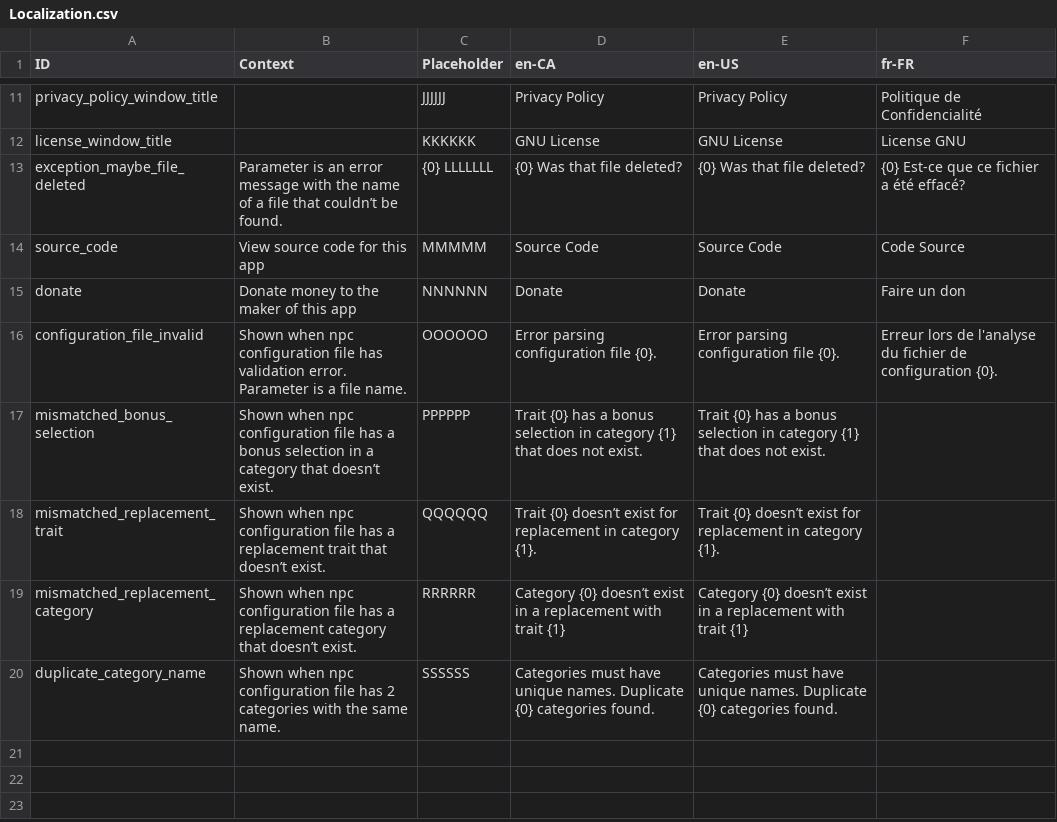
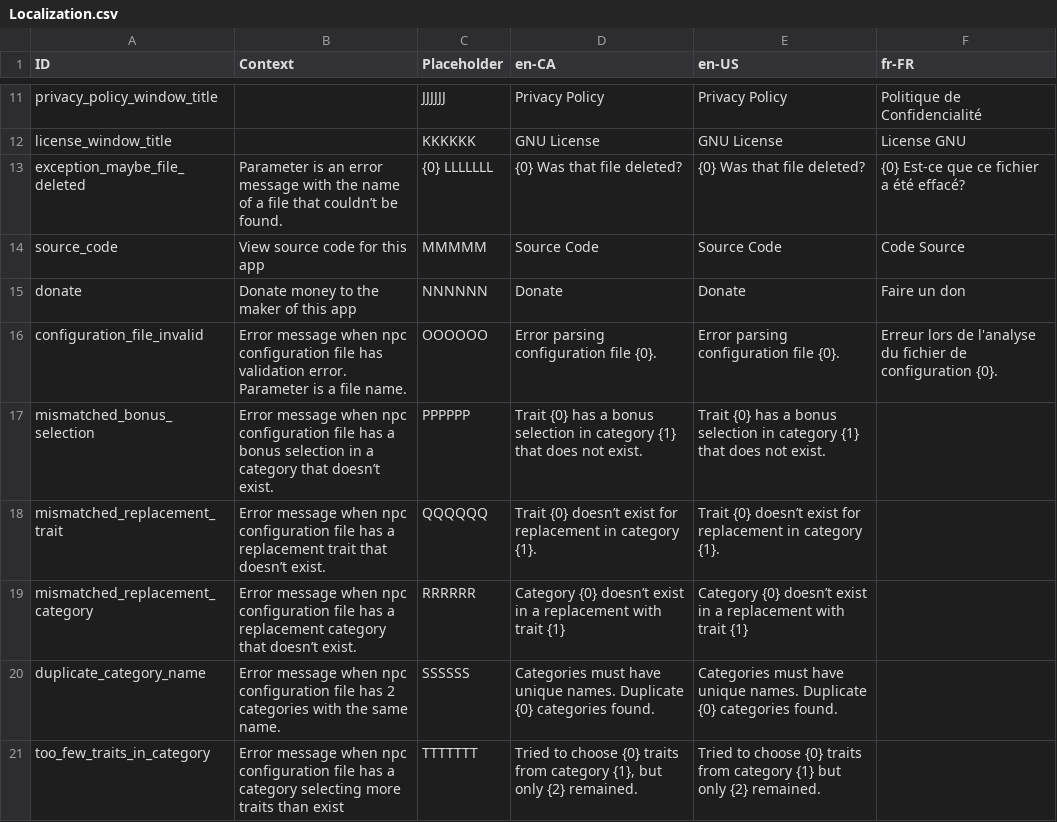
Before and after one commit to MarcusTrenton-Personal/NpcGenerator, a CSV file: NpcGenerator/SourceAssets/Localization.csv, drawn as a sheet; only a part is shown, gaps mark what is left out.

Commit message:
Replaced an assert for attempting to select too many traits with an actual exception. That exception displays an error message.

```diff
--- a/NpcGenerator/SourceAssets/Localization.csv
+++ b/NpcGenerator/SourceAssets/Localization.csv
@@ -15,6 +15,7 @@ source_code	View source code for this app	MMMMM	Source Code	Source Code	Code Sou
 donate	Donate money to the maker of this app	NNNNNN	Donate	Donate	Faire un don
-configuration_file_invalid	Shown when npc configuration file has validation error. Parameter is a file name.	OOOOOO	Error parsing configuration file {0}.	Error parsing configuration file {0}.	Erreur lors de l'analyse du fichier de configuration {0}.
-mismatched_bonus_selection	Shown when npc configuration file has a bonus selection in a category that doesn’t exist.	PPPPPP	Trait {0} has a bonus selection in category {1} that does not exist. 	Trait {0} has a bonus selection in category {1} that does not exist. 	
-mismatched_replacement_trait	Shown when npc configuration file has a replacement trait that doesn’t exist.	QQQQQQ	Trait {0} doesn’t exist for replacement in category {1}. 	Trait {0} doesn’t exist for replacement in category {1}. 	
-mismatched_replacement_category	Shown when npc configuration file has a replacement category that doesn’t exist.	RRRRRR	Category {0} doesn’t exist in a replacement with trait {1}	Category {0} doesn’t exist in a replacement with trait {1}	
-duplicate_category_name	Shown when npc configuration file has 2 categories with the same name.	SSSSSS	Categories must have unique names. Duplicate {0} categories found.	Categories must have unique names. Duplicate {0} categories found.	
+configuration_file_invalid	Error message when npc configuration file has validation error. Parameter is a file name.	OOOOOO	Error parsing configuration file {0}.	Error parsing configuration file {0}.	Erreur lors de l'analyse du fichier de configuration {0}.
+mismatched_bonus_selection	Error message when npc configuration file has a bonus selection in a category that doesn’t exist.	PPPPPP	Trait {0} has a bonus selection in category {1} that does not exist. 	Trait {0} has a bonus selection in category {1} that does not exist. 	
+mismatched_replacement_trait	Error message when npc configuration file has a replacement trait that doesn’t exist.	QQQQQQ	Trait {0} doesn’t exist for replacement in category {1}. 	Trait {0} doesn’t exist for replacement in category {1}. 	
+mismatched_replacement_category	Error message when npc configuration file has a replacement category that doesn’t exist.	RRRRRR	Category {0} doesn’t exist in a replacement with trait {1}	Category {0} doesn’t exist in a replacement with trait {1}	
+duplicate_category_name	Error message when npc configuration file has 2 categories with the same name.	SSSSSS	Categories must have unique names. Duplicate {0} categories found.	Categories must have unique names. Duplicate {0} categories found.	
+too_few_traits_in_category	Error message when npc configuration file has a category selecting more traits than exist	TTTTTTT	Tried to choose {0} traits from category {1}, but only {2} remained.	Tried to choose {0} traits from category {1} but only {2} remained.	
```
Also changed, not shown: 4 other files.
